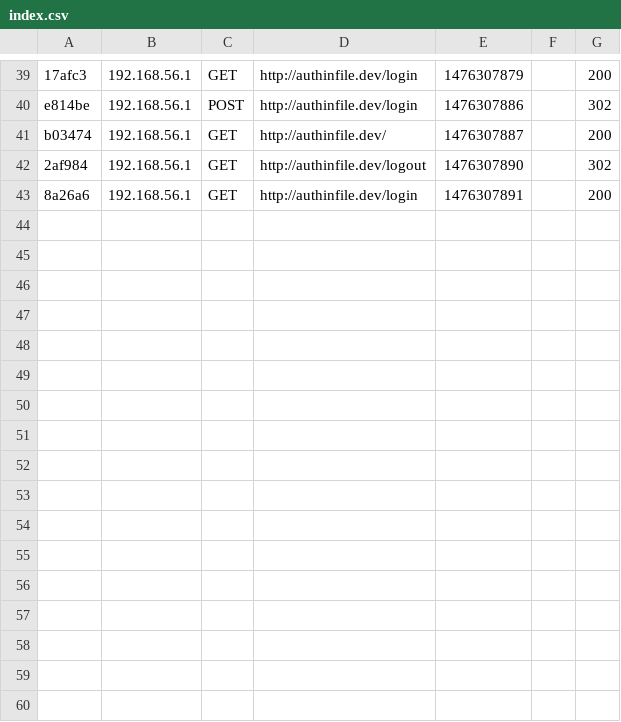
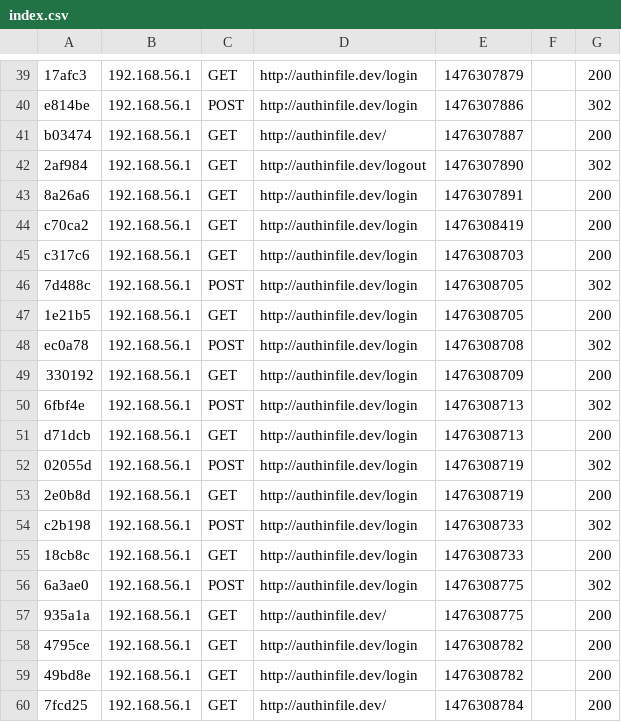
Before and after one commit to RostyslavKhrinovskyi/authInFile, a CSV file: var/cache/dev/profiler/index.csv, drawn as a sheet; only a part is shown, gaps mark what is left out; the diff names each change by its address in the sheet, - before the commit and + after, or states it on an @@ line.

```diff
--- a/var/cache/dev/profiler/index.csv
+++ b/var/cache/dev/profiler/index.csv
+row 44: c70ca2 | 192.168.56.1 | GET | http://authinfile.dev/login | 1476308419 |  | 200
+row 45: c317c6 | 192.168.56.1 | GET | http://authinfile.dev/login | 1476308703 |  | 200
+row 46: 7d488c | 192.168.56.1 | POST | http://authinfile.dev/login | 1476308705 |  | 302
+row 47: 1e21b5 | 192.168.56.1 | GET | http://authinfile.dev/login | 1476308705 |  | 200
+row 48: ec0a78 | 192.168.56.1 | POST | http://authinfile.dev/login | 1476308708 |  | 302
+row 49: 330192 | 192.168.56.1 | GET | http://authinfile.dev/login | 1476308709 |  | 200
+row 50: 6fbf4e | 192.168.56.1 | POST | http://authinfile.dev/login | 1476308713 |  | 302
+row 51: d71dcb | 192.168.56.1 | GET | http://authinfile.dev/login | 1476308713 |  | 200
+row 52: 02055d | 192.168.56.1 | POST | http://authinfile.dev/login | 1476308719 |  | 302
+row 53: 2e0b8d | 192.168.56.1 | GET | http://authinfile.dev/login | 1476308719 |  | 200
+row 54: c2b198 | 192.168.56.1 | POST | http://authinfile.dev/login | 1476308733 |  | 302
+row 55: 18cb8c | 192.168.56.1 | GET | http://authinfile.dev/login | 1476308733 |  | 200
+row 56: 6a3ae0 | 192.168.56.1 | POST | http://authinfile.dev/login | 1476308775 |  | 302
+row 57: 935a1a | 192.168.56.1 | GET | http://authinfile.dev/ | 1476308775 |  | 200
+row 58: 4795ce | 192.168.56.1 | GET | http://authinfile.dev/login | 1476308782 |  | 200
+row 59: 49bd8e | 192.168.56.1 | GET | http://authinfile.dev/login | 1476308782 |  | 200
+row 60: 7fcd25 | 192.168.56.1 | GET | http://authinfile.dev/ | 1476308784 |  | 200
```
Also changed, not shown: 19 other files.
